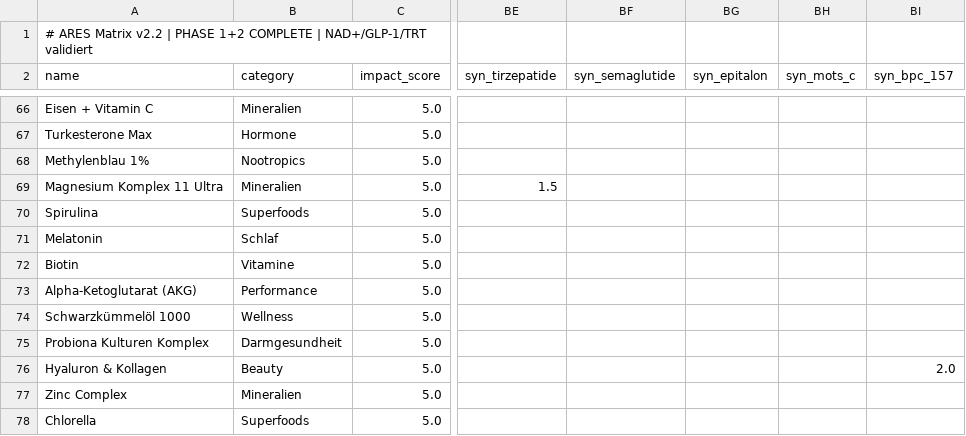
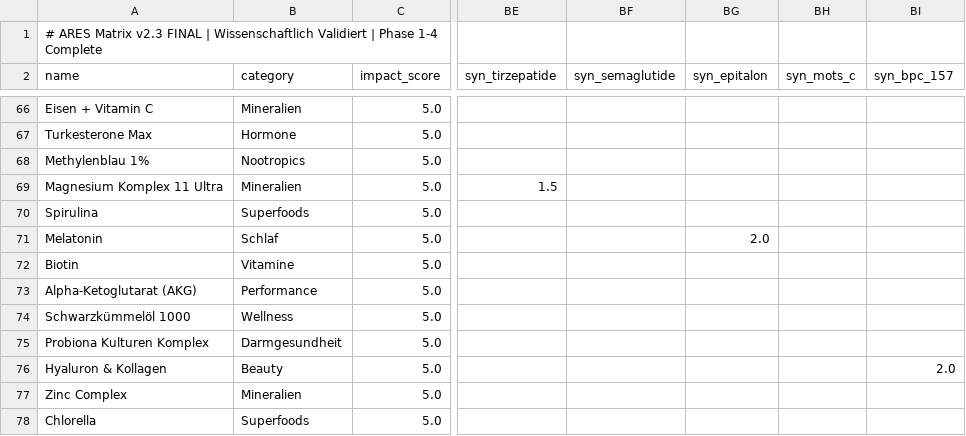
Before and after one commit to MathiasHeinke/leanaf, a CSV file: src/data/ares-matrix-v2.3.csv (was src/data/ares-matrix-v2.2.csv), drawn as a sheet; only a part is shown, gaps mark what is left out; the diff covers the shown part only; the diff names each change by its address in the sheet, - before the commit and + after, or states it on an @@ line.

```diff
--- a/src/data/ares-matrix-v2.2.csv
+++ b/src/data/ares-matrix-v2.3.csv
-A1 (name): …ARES Matrix v2.2 | PHASE 1+2 COMPLETE | NAD+/GLP-1/TRT validiert
+A1 (name): …ARES Matrix v2.3 FINAL | Wissenschaftlich Validiert | Phase 1-4 Complete
-BG71 (syn_epitalon): (empty)
+BG71 (syn_epitalon): 2.0
```
Also changed, not shown: 22 edited cells elsewhere in this file, 3 other files.
